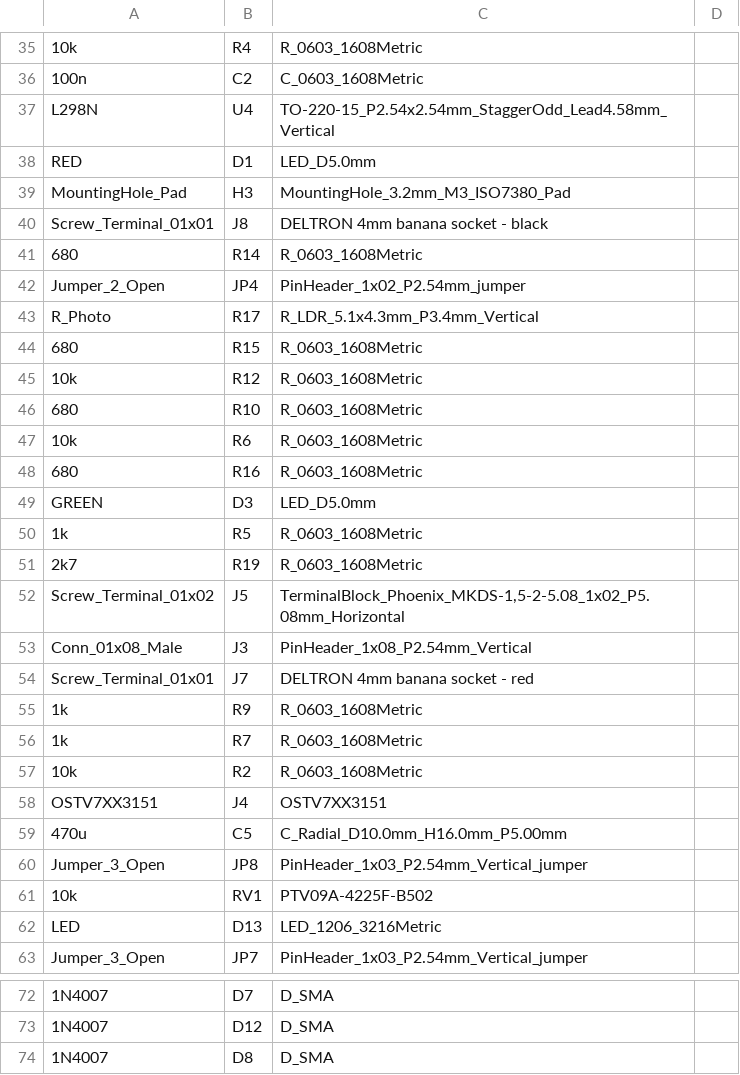
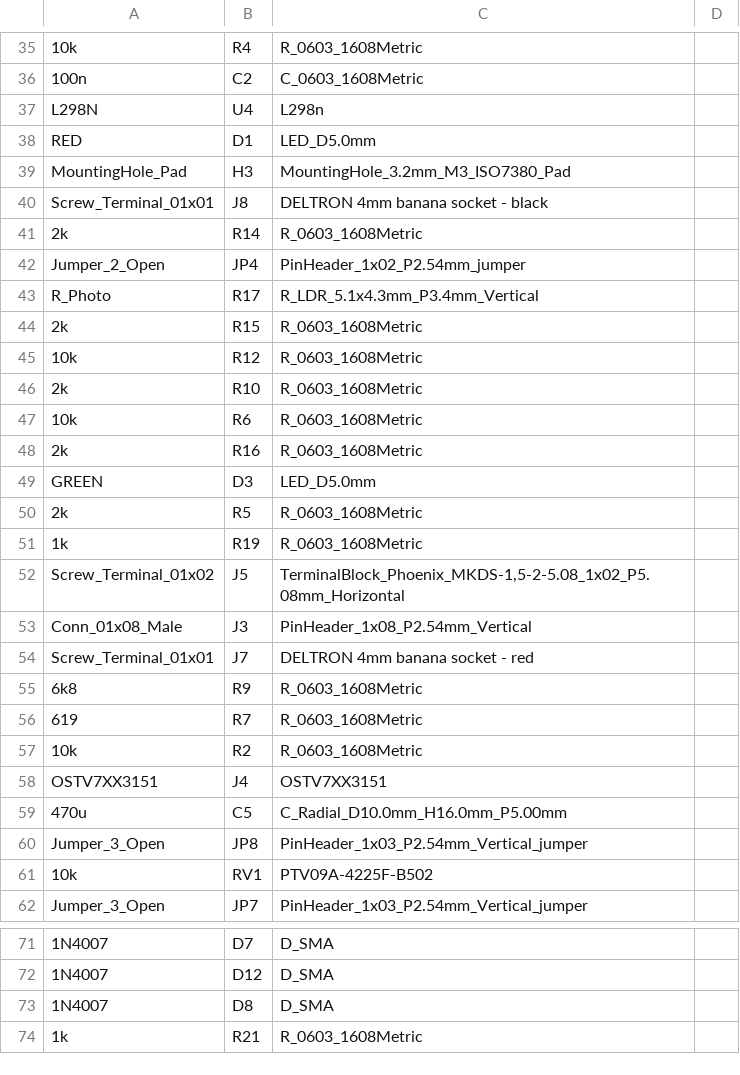
Before and after one commit to jkordek1/myDAQ-Expansion-Board, a CSV file: KiCAD files/myDAQExpansionBoard/jlcpcb/assembly/BOM-myDAQExpansionBoard.csv, drawn as a sheet; only a part is shown, gaps mark what is left out; removed rows and columns are numbered as before the commit, all else as after; the diff covers the shown part only; the diff names each change by its address in the sheet, - before the commit and + after, or states it on an @@ line.

```diff
--- a/KiCAD files/myDAQExpansionBoard/jlcpcb/assembly/BOM-myDAQExpansionBoard.csv
+++ b/KiCAD files/myDAQExpansionBoard/jlcpcb/assembly/BOM-myDAQExpansionBoard.csv
-C37: TO-220-15_P2.54x2.54mm_StaggerOdd_Lead4.58mm_Vertical
+C37: L298n
-A41: 680
+A41: 2k
-A44: 680
+A44: 2k
-A46: 680
+A46: 2k
-A48: 680
+A48: 2k
-A50: 1k
+A50: 2k
-A51: 2k7
+A51: 1k
-A55: 1k
+A55: 6k8
-A56: 1k
+A56: 619
-row 62: LED | D13 | LED_1206_3216Metric
+row 74: 1k | R21 | R_0603_1608Metric
```
Also changed, not shown: 5 edited cells elsewhere in this file, KiCAD files/myDAQExpansionBoard/jlcpcb/assembly/POS-myDAQExpansionBoard.csv, 33 other files.
